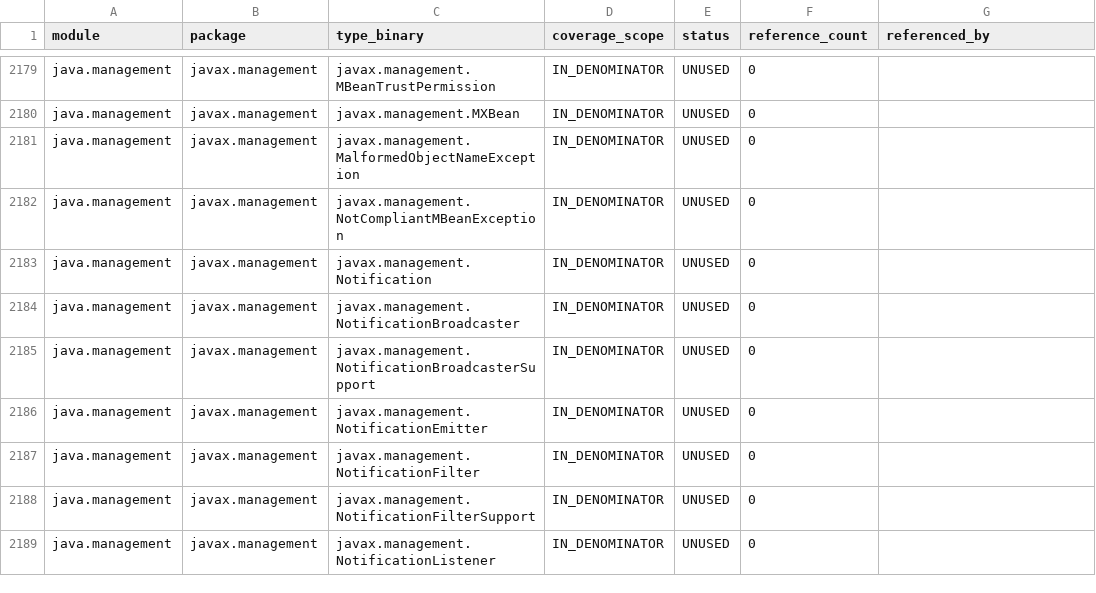
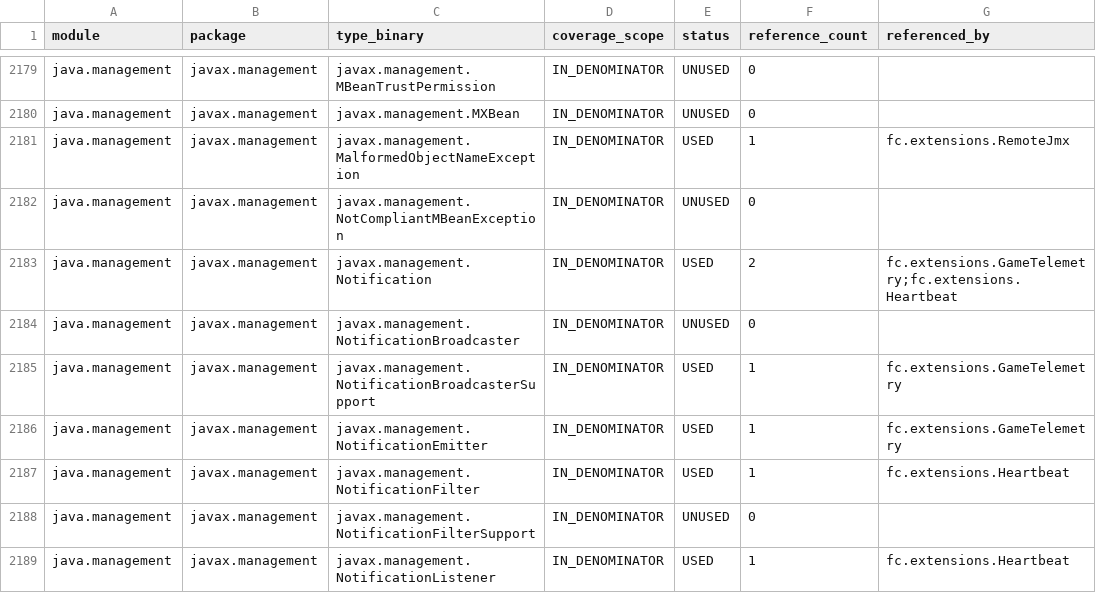
Before and after one commit to worldguigui/full-jdks-proj, a CSV file: docs/audit/api-usage.csv, drawn as a sheet; only a part is shown, gaps mark what is left out; the diff covers the shown part only.

```diff
--- a/docs/audit/api-usage.csv
+++ b/docs/audit/api-usage.csv
@@ -2180,10 +2180,10 @@ java.management,javax.management,javax.management.MBeanTrustPermission,IN_DENOMI
 java.management,javax.management,javax.management.MXBean,IN_DENOMINATOR,UNUSED,0,
-java.management,javax.management,javax.management.MalformedObjectNameException,IN_DENOMINATOR,UNUSED,0,
+java.management,javax.management,javax.management.MalformedObjectNameException,IN_DENOMINATOR,USED,1,fc.extensions.RemoteJmx
 java.management,javax.management,javax.management.NotCompliantMBeanException,IN_DENOMINATOR,UNUSED,0,
-java.management,javax.management,javax.management.Notification,IN_DENOMINATOR,UNUSED,0,
+java.management,javax.management,javax.management.Notification,IN_DENOMINATOR,USED,2,fc.extensions.GameTelemetry;fc.extensions.Heartbeat
 java.management,javax.management,javax.management.NotificationBroadcaster,IN_DENOMINATOR,UNUSED,0,
-java.management,javax.management,javax.management.NotificationBroadcasterSupport,IN_DENOMINATOR,UNUSED,0,
-java.management,javax.management,javax.management.NotificationEmitter,IN_DENOMINATOR,UNUSED,0,
-java.management,javax.management,javax.management.NotificationFilter,IN_DENOMINATOR,UNUSED,0,
+java.management,javax.management,javax.management.NotificationBroadcasterSupport,IN_DENOMINATOR,USED,1,fc.extensions.GameTelemetry
+java.management,javax.management,javax.management.NotificationEmitter,IN_DENOMINATOR,USED,1,fc.extensions.GameTelemetry
+java.management,javax.management,javax.management.NotificationFilter,IN_DENOMINATOR,USED,1,fc.extensions.Heartbeat
 java.management,javax.management,javax.management.NotificationFilterSupport,IN_DENOMINATOR,UNUSED,0,
-java.management,javax.management,javax.management.NotificationListener,IN_DENOMINATOR,UNUSED,0,
+java.management,javax.management,javax.management.NotificationListener,IN_DENOMINATOR,USED,1,fc.extensions.Heartbeat
```
Also changed, not shown: 141 edited cells elsewhere in this file, 16 other files.
